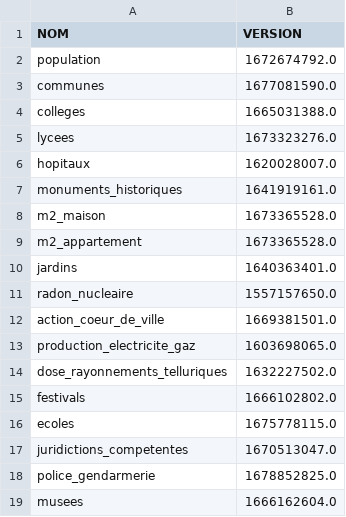
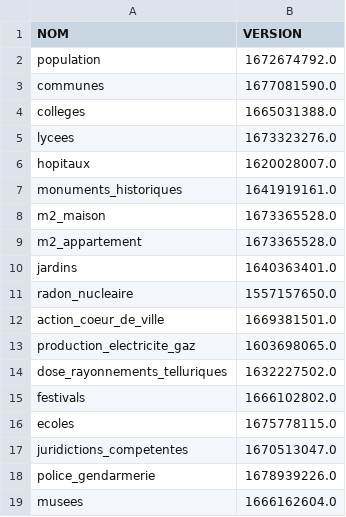
Before and after one commit to The-Weather-TEAM/Life-SCORE, a CSV file: code/donnees/versions.csv, drawn as a sheet.

```diff
--- a/code/donnees/versions.csv
+++ b/code/donnees/versions.csv
@@ -17,3 +17,3 @@ ecoles,1675778115.0
 juridictions_competentes,1670513047.0
-police_gendarmerie,1678852825.0
+police_gendarmerie,1678939226.0
 musees,1666162604.0
```
Also changed, not shown: 1 other file.
